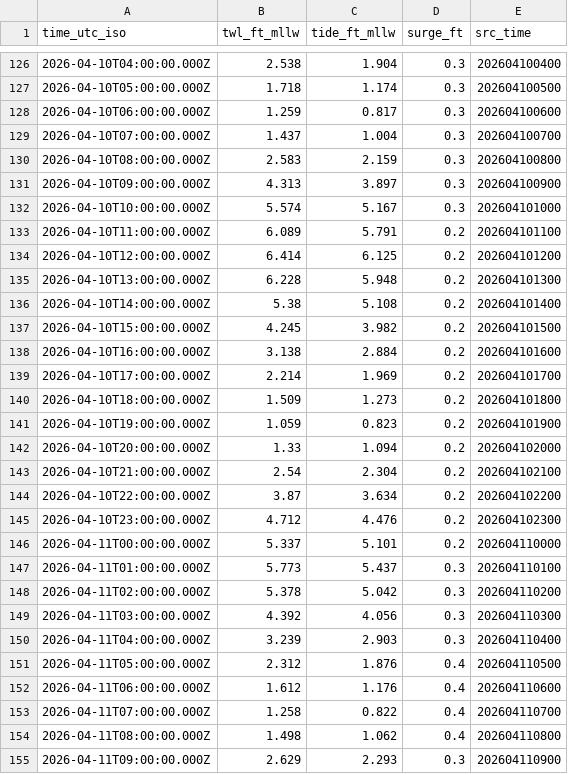
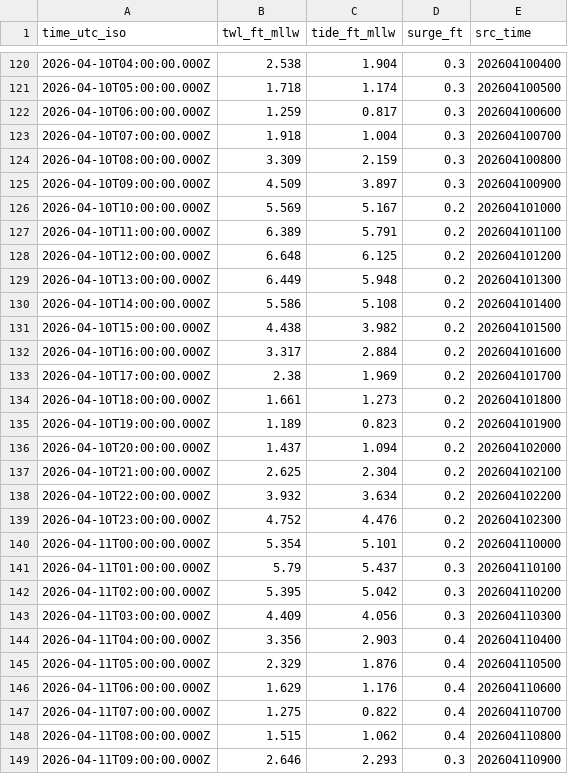
Before and after one commit to hondrospj/Delaware-River, a CSV file: data/petss_forecast.csv, drawn as a sheet; only a part is shown, gaps mark what is left out; the diff covers the shown part only.

```diff
--- a/data/petss_forecast.csv
+++ b/data/petss_forecast.csv
@@ -128,28 +122,28 @@ time_utc_iso,twl_ft_mllw,tide_ft_mllw,surge_ft,src_time
 2026-04-10T06:00:00.000Z,1.259,0.817,0.3,202604100600
-2026-04-10T07:00:00.000Z,1.437,1.004,0.3,202604100700
-2026-04-10T08:00:00.000Z,2.583,2.159,0.3,202604100800
-2026-04-10T09:00:00.000Z,4.313,3.897,0.3,202604100900
-2026-04-10T10:00:00.000Z,5.574,5.167,0.3,202604101000
-2026-04-10T11:00:00.000Z,6.089,5.791,0.2,202604101100
-2026-04-10T12:00:00.000Z,6.414,6.125,0.2,202604101200
-2026-04-10T13:00:00.000Z,6.228,5.948,0.2,202604101300
-2026-04-10T14:00:00.000Z,5.38,5.108,0.2,202604101400
-2026-04-10T15:00:00.000Z,4.245,3.982,0.2,202604101500
-2026-04-10T16:00:00.000Z,3.138,2.884,0.2,202604101600
-2026-04-10T17:00:00.000Z,2.214,1.969,0.2,202604101700
-2026-04-10T18:00:00.000Z,1.509,1.273,0.2,202604101800
-2026-04-10T19:00:00.000Z,1.059,0.823,0.2,202604101900
-2026-04-10T20:00:00.000Z,1.33,1.094,0.2,202604102000
-2026-04-10T21:00:00.000Z,2.54,2.304,0.2,202604102100
-2026-04-10T22:00:00.000Z,3.87,3.634,0.2,202604102200
-2026-04-10T23:00:00.000Z,4.712,4.476,0.2,202604102300
-2026-04-11T00:00:00.000Z,5.337,5.101,0.2,202604110000
-2026-04-11T01:00:00.000Z,5.773,5.437,0.3,202604110100
-2026-04-11T02:00:00.000Z,5.378,5.042,0.3,202604110200
-2026-04-11T03:00:00.000Z,4.392,4.056,0.3,202604110300
-2026-04-11T04:00:00.000Z,3.239,2.903,0.3,202604110400
-2026-04-11T05:00:00.000Z,2.312,1.876,0.4,202604110500
-2026-04-11T06:00:00.000Z,1.612,1.176,0.4,202604110600
-2026-04-11T07:00:00.000Z,1.258,0.822,0.4,202604110700
-2026-04-11T08:00:00.000Z,1.498,1.062,0.4,202604110800
-2026-04-11T09:00:00.000Z,2.629,2.293,0.3,202604110900
+2026-04-10T07:00:00.000Z,1.918,1.004,0.3,202604100700
+2026-04-10T08:00:00.000Z,3.309,2.159,0.3,202604100800
+2026-04-10T09:00:00.000Z,4.509,3.897,0.3,202604100900
+2026-04-10T10:00:00.000Z,5.569,5.167,0.2,202604101000
+2026-04-10T11:00:00.000Z,6.389,5.791,0.2,202604101100
+2026-04-10T12:00:00.000Z,6.648,6.125,0.2,202604101200
+2026-04-10T13:00:00.000Z,6.449,5.948,0.2,202604101300
+2026-04-10T14:00:00.000Z,5.586,5.108,0.2,202604101400
+2026-04-10T15:00:00.000Z,4.438,3.982,0.2,202604101500
+2026-04-10T16:00:00.000Z,3.317,2.884,0.2,202604101600
+2026-04-10T17:00:00.000Z,2.38,1.969,0.2,202604101700
+2026-04-10T18:00:00.000Z,1.661,1.273,0.2,202604101800
+2026-04-10T19:00:00.000Z,1.189,0.823,0.2,202604101900
+2026-04-10T20:00:00.000Z,1.437,1.094,0.2,202604102000
+2026-04-10T21:00:00.000Z,2.625,2.304,0.2,202604102100
+2026-04-10T22:00:00.000Z,3.932,3.634,0.2,202604102200
+2026-04-10T23:00:00.000Z,4.752,4.476,0.2,202604102300
+2026-04-11T00:00:00.000Z,5.354,5.101,0.2,202604110000
+2026-04-11T01:00:00.000Z,5.79,5.437,0.3,202604110100
+2026-04-11T02:00:00.000Z,5.395,5.042,0.3,202604110200
+2026-04-11T03:00:00.000Z,4.409,4.056,0.3,202604110300
+2026-04-11T04:00:00.000Z,3.356,2.903,0.4,202604110400
+2026-04-11T05:00:00.000Z,2.329,1.876,0.4,202604110500
+2026-04-11T06:00:00.000Z,1.629,1.176,0.4,202604110600
+2026-04-11T07:00:00.000Z,1.275,0.822,0.4,202604110700
+2026-04-11T08:00:00.000Z,1.515,1.062,0.4,202604110800
+2026-04-11T09:00:00.000Z,2.646,2.293,0.3,202604110900
```
Also changed, not shown: 6 added rows, 6 removed rows and 75 edited cells elsewhere in this file, 3 other files.
